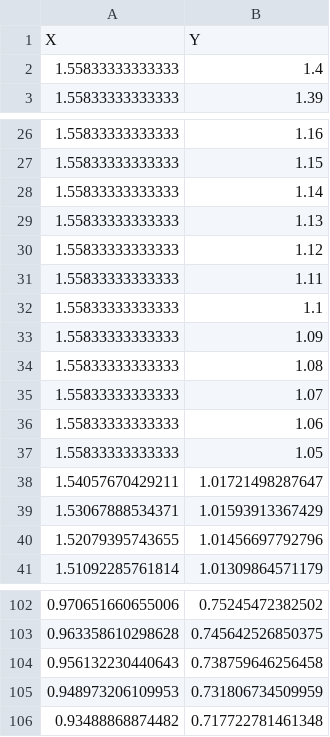
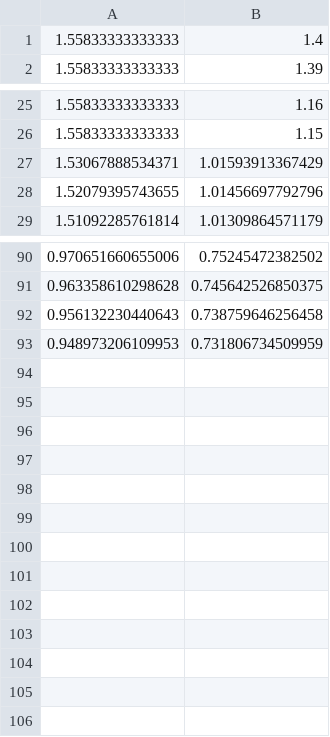
Before and after one commit to jack2148/KAIST_Mobility_Hy-Drive, a CSV file: tool/waypoint/37_38.csv, drawn as a sheet; only a part is shown, gaps mark what is left out; the diff names each change by its address in the sheet, - before the commit and + after, or states it on an @@ line.

```diff
--- a/tool/waypoint/37_38.csv
+++ b/tool/waypoint/37_38.csv
-row 1: X | Y
-row 28: 1.55833333333333 | 1.14
-row 29: 1.55833333333333 | 1.13
-row 30: 1.55833333333333 | 1.12
-row 31: 1.55833333333333 | 1.11
-row 32: 1.55833333333333 | 1.1
-row 33: 1.55833333333333 | 1.09
-row 34: 1.55833333333333 | 1.08
-row 35: 1.55833333333333 | 1.07
-row 36: 1.55833333333333 | 1.06
-row 37: 1.55833333333333 | 1.05
-row 38: 1.54057670429211 | 1.01721498287647
-row 106: 0.93488868874482 | 0.717722781461348
```
Also changed, not shown: tool/waypoint/41_43.csv, 22 other files.
